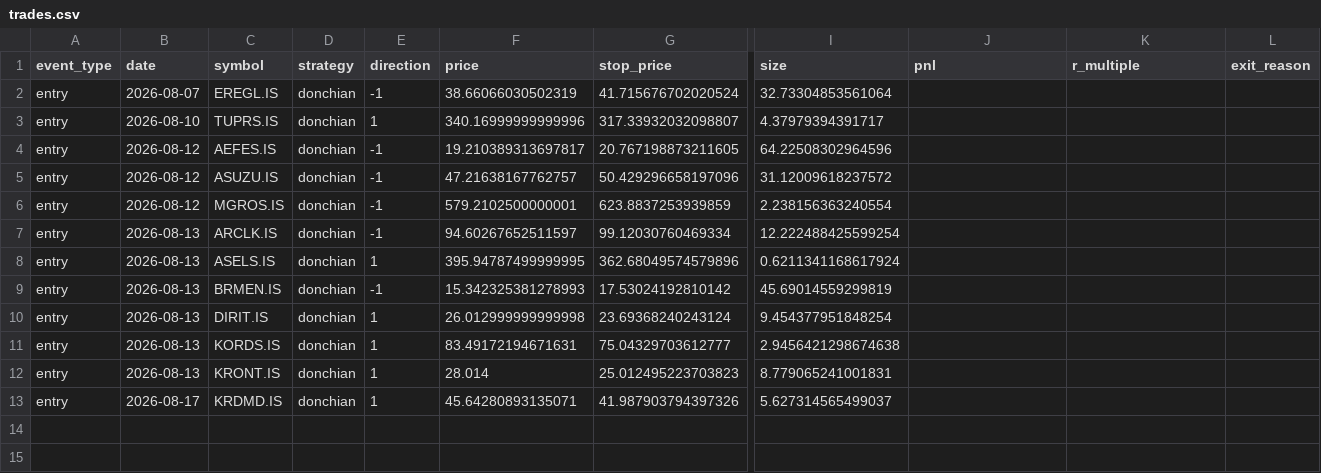
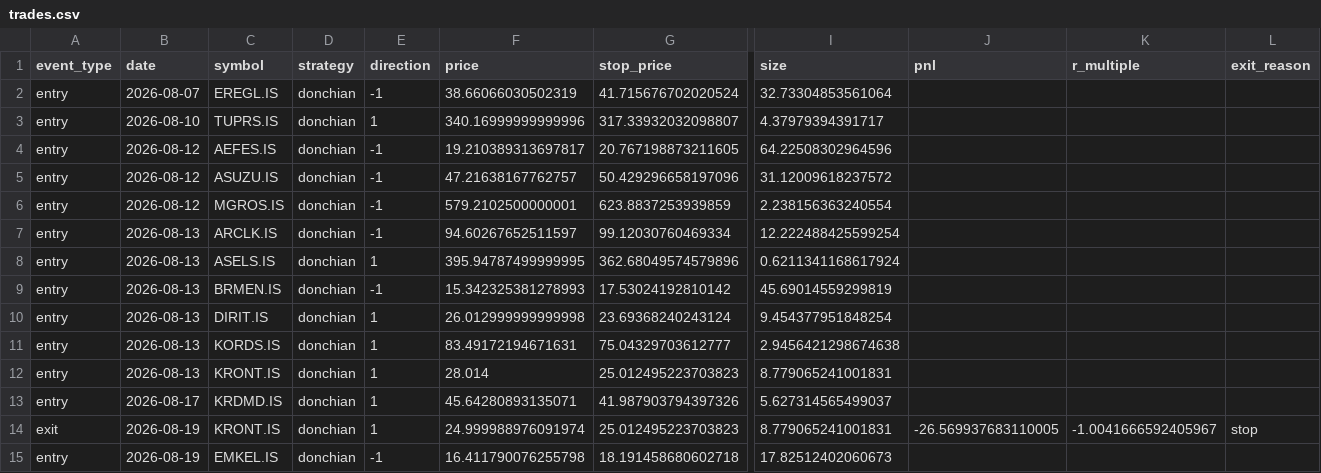
Before and after one commit to osmanacarr/trading-system, a CSV file: paper_trading/logs/trades.csv, drawn as a sheet; only a part is shown, gaps mark what is left out; rows hold the shown columns only; the diff names each change by its address in the sheet, - before the commit and + after, or states it on an @@ line.

```diff
--- a/paper_trading/logs/trades.csv
+++ b/paper_trading/logs/trades.csv
+row 14: exit | 2026-08-19 | KRONT.IS | donchian | 1 | 24.999988976091974 | 25.012495223703823 | 8.779065241001831 | -26.569937683110005 | -1.0041666592405967 | stop
+row 15: entry | 2026-08-19 | EMKEL.IS | donchian | -1 | 16.411790076255798 | 18.191458680602718 | 17.82512402060673
```
Also changed, not shown: paper_trading/logs/equity.csv, 6 other files.
